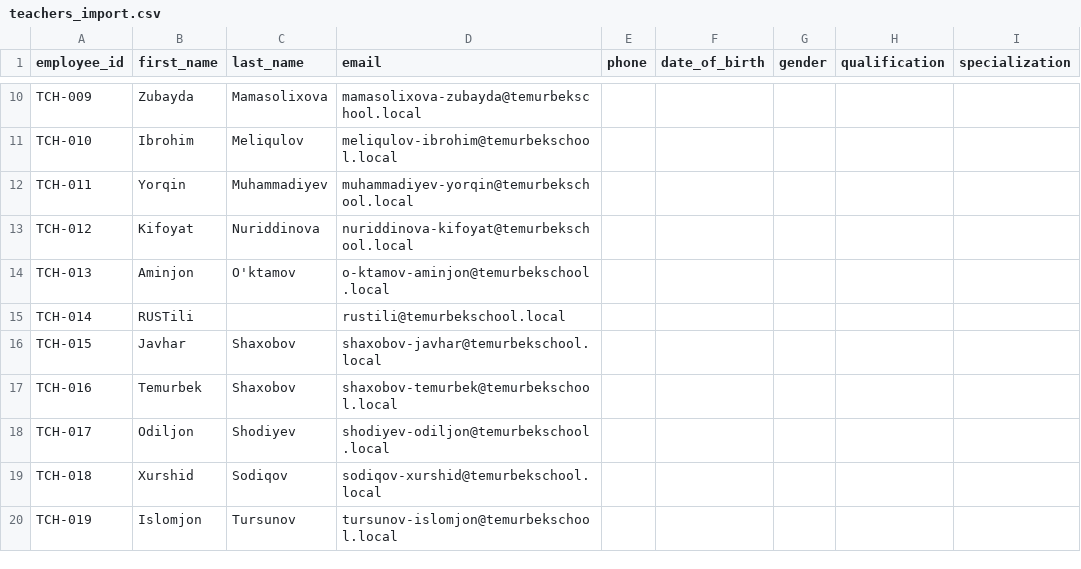
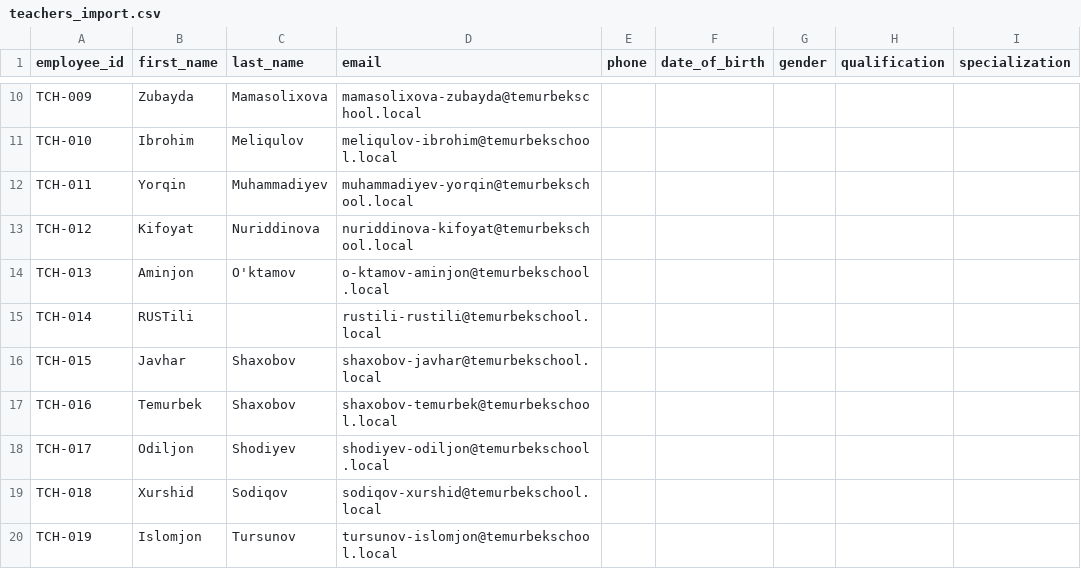
Before and after one commit to mrkadirov2005/RMC, a CSV file: docs/normalized/teachers_import.csv, drawn as a sheet; only a part is shown, gaps mark what is left out; the diff names each change by its address in the sheet, - before the commit and + after, or states it on an @@ line.

```diff
--- a/docs/normalized/teachers_import.csv
+++ b/docs/normalized/teachers_import.csv
-D15 (email): rustili@temurbekschool.local
+D15 (email): rustili-rustili@temurbekschool.local
```
Also changed, not shown: docs/normalized/assignments_import.csv, docs/normalized/classes_import.csv, 23 other files.
